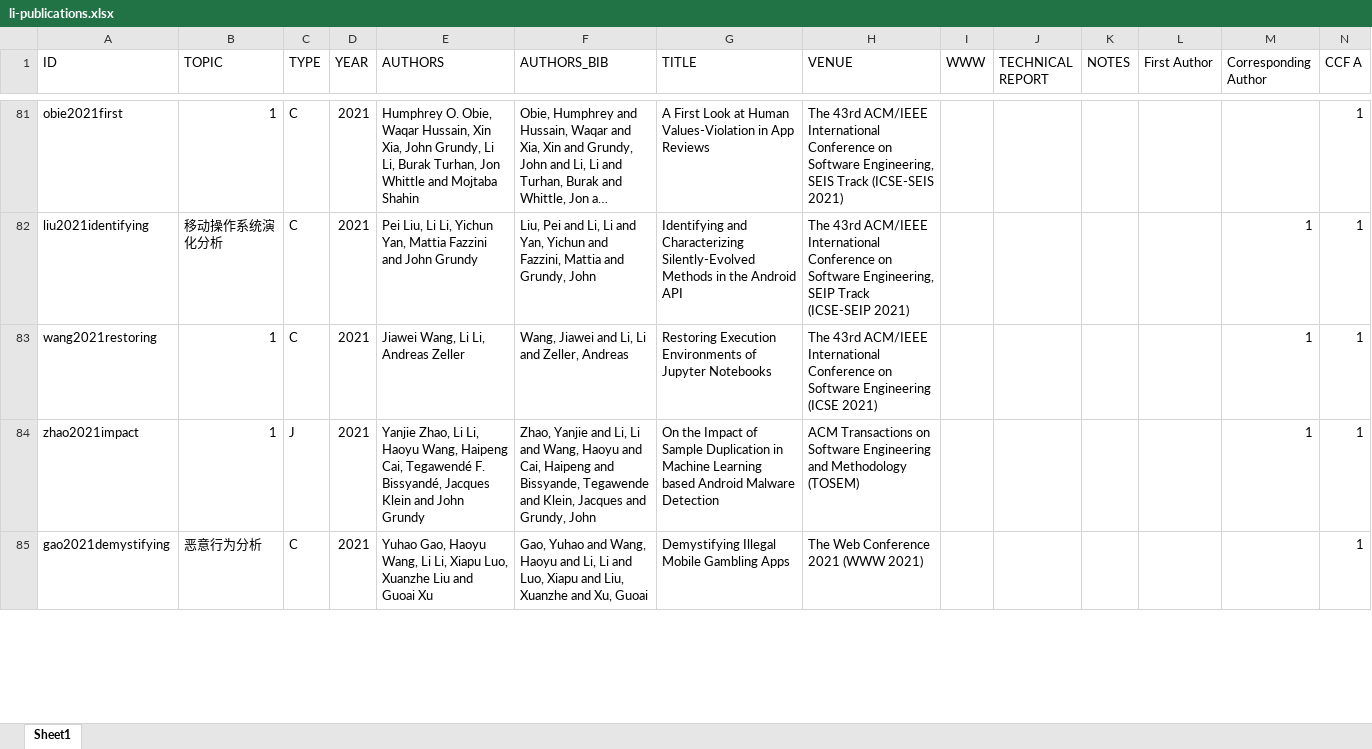
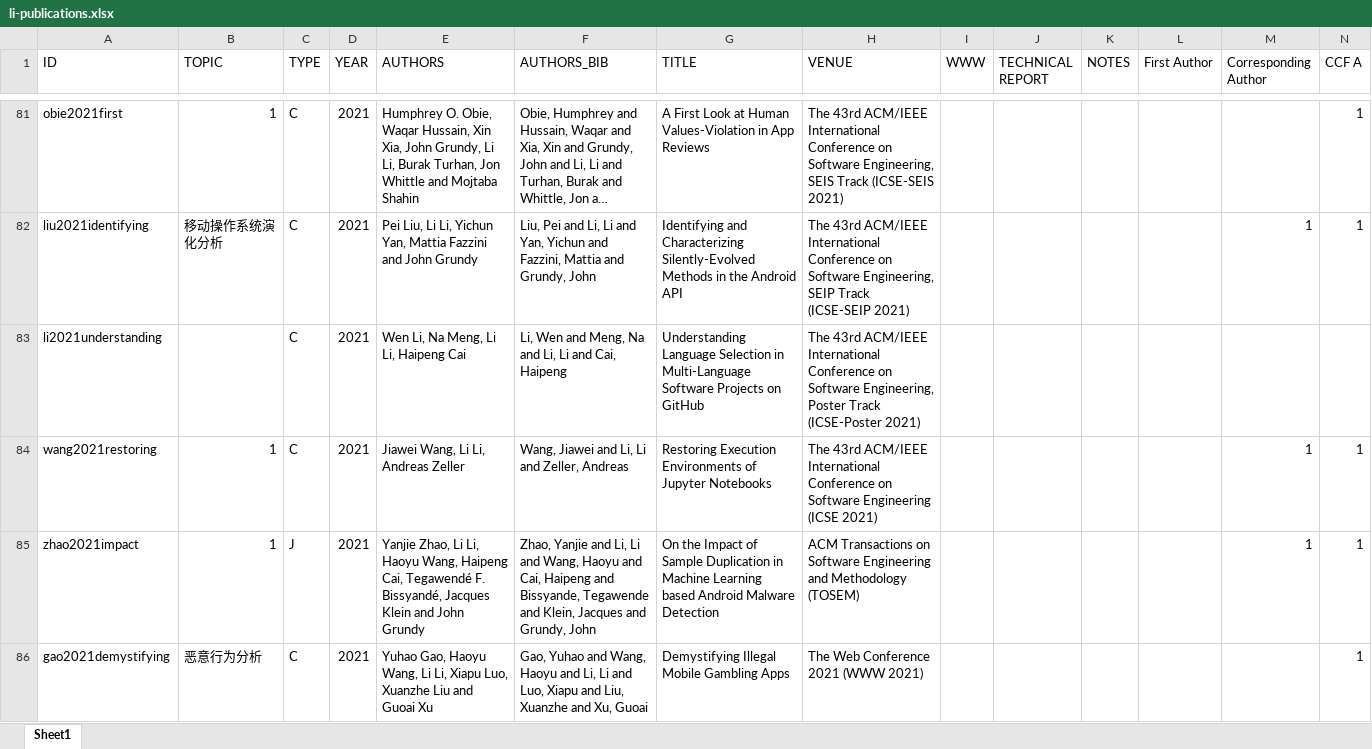
Before and after one commit to lilicoding/lilicoding.github.io, an Excel workbook: src/li-publications.xlsx, sheet Sheet1, drawn as a sheet; only a part is shown, gaps mark what is left out; long unchanged cells end in …; values as stored, in another font and other column widths than the file's, no borders; rows hold the shown columns only; the diff covers the shown part only; the diff names each change by its address in the sheet, - before the commit and + after, or states it on an @@ line.

```diff
--- a/src/li-publications.xlsx (sheet Sheet1)
+++ b/src/li-publications.xlsx (sheet Sheet1)
+row 83: li2021understanding |  | C | 2021 | Wen Li, Na Meng, Li Li, Haipeng Cai | Li, Wen and Meng, Na and Li, Li and Cai, Haipeng | Understanding Language Selection in Multi-Language Software Projects on GitHub | The 43rd ACM/IEEE International Conference on Software Engineering, Poster Track (ICSE-Poster 2021)
```
Also changed, not shown: 3 added rows and 1 removed row elsewhere in this sheet, 8 other files.
